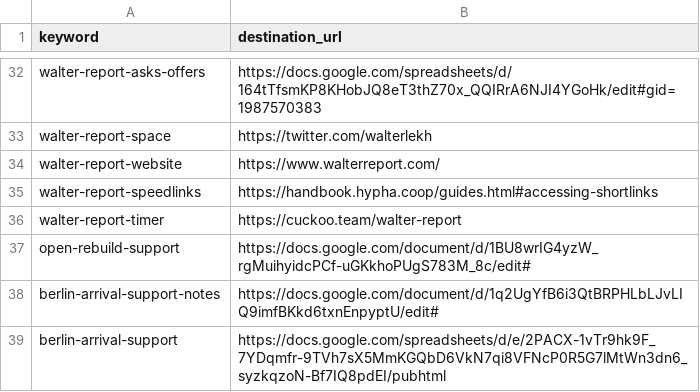
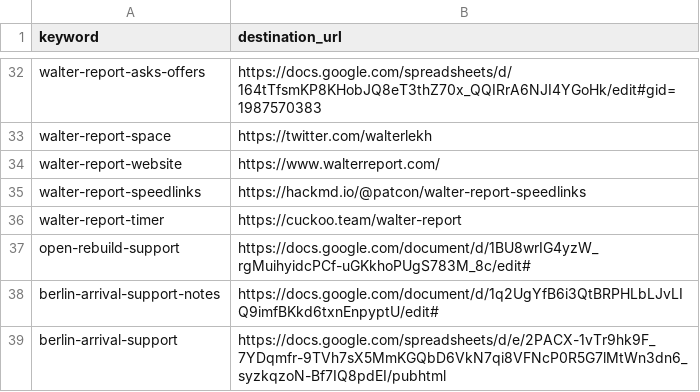
Before and after one commit to g0v-network/link.g0v.network, a CSV file: shortlinks.csv, drawn as a sheet; only a part is shown, gaps mark what is left out.

Commit message:
Update shortlinks.csv

```diff
--- a/shortlinks.csv
+++ b/shortlinks.csv
@@ -34,3 +34,3 @@ walter-report-space,https://twitter.com/walterlekh
 walter-report-website,https://www.walterreport.com/
-walter-report-speedlinks,https://handbook.hypha.coop/guides.html#accessing-shortlinks
+walter-report-speedlinks,https://hackmd.io/@patcon/walter-report-speedlinks
 walter-report-timer,https://cuckoo.team/walter-report
```
